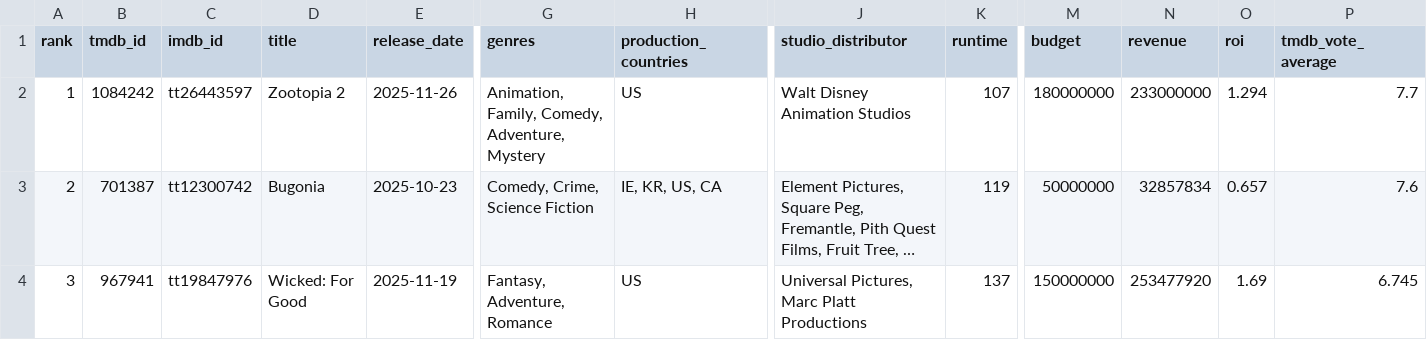
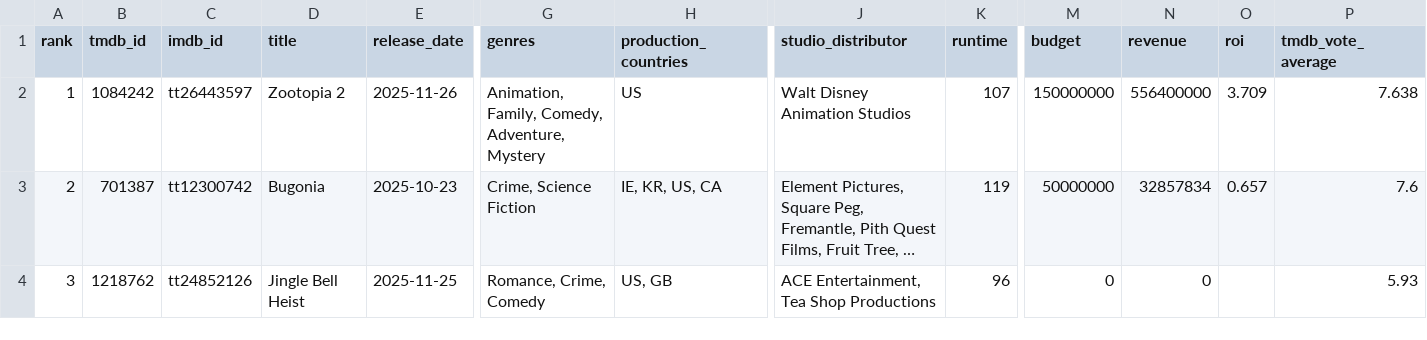
Before and after one commit to minhHuy-Truong/Movie, a CSV file: top10_trending.csv, drawn as a sheet; only a part is shown, gaps mark what is left out; long unchanged cells end in …; the diff covers the shown part only; the diff names each change by its address in the sheet, - before the commit and + after, or states it on an @@ line.

```diff
--- a/top10_trending.csv
+++ b/top10_trending.csv
-M2 (budget): 180000000
+M2 (budget): 150000000
-N2 (revenue): 233000000
+N2 (revenue): 556400000
-O2 (roi): 1.294
+O2 (roi): 3.709
-P2 (tmdb_vote_average): 7.7
+P2 (tmdb_vote_average): 7.638
-G3 (genres): Comedy, Crime, Science Fiction
+G3 (genres): Crime, Science Fiction
-B4 (tmdb_id): 967941
+B4 (tmdb_id): 1218762
-C4 (imdb_id): tt19847976
+C4 (imdb_id): tt24852126
-D4 (title): Wicked: For Good
+D4 (title): Jingle Bell Heist
-E4 (release_date): 2025-11-19
+E4 (release_date): 2025-11-25
-G4 (genres): Fantasy, Adventure, Romance
+G4 (genres): Romance, Crime, Comedy
-H4 (production_countries): US
+H4 (production_countries): US, GB
-J4 (studio_distributor): Universal Pictures, Marc Platt Productions
+J4 (studio_distributor): ACE Entertainment, Tea Shop Productions
-K4 (runtime): 137
+K4 (runtime): 96
-M4 (budget): 150000000
+M4 (budget): 0
-N4 (revenue): 253477920
+N4 (revenue): 0
-O4 (roi): 1.69
+O4 (roi): (empty)
-P4 (tmdb_vote_average): 6.745
+P4 (tmdb_vote_average): 5.93
```
Also changed, not shown: 122 edited cells elsewhere in this file, 1 other file.
